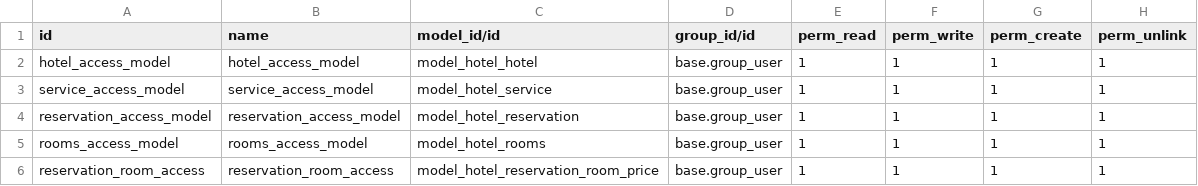
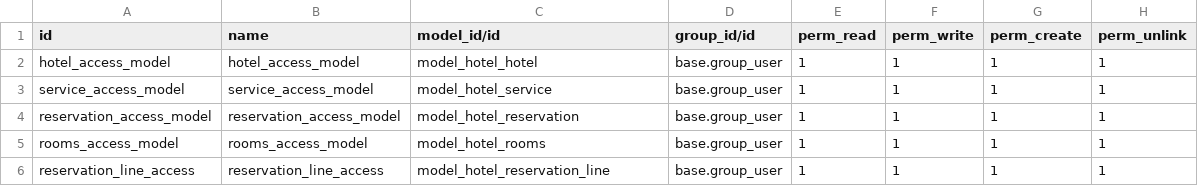
Before and after one commit to dere-odoo/Hotel-Management-Odoo, a CSV file: security/ir.model.access.csv, drawn as a sheet.

Commit message:
[WIP] chapters 9, added room filter in reservation line, updated reservatio_room_price to reservation_line

```diff
--- a/security/ir.model.access.csv
+++ b/security/ir.model.access.csv
@@ -5,2 +5,2 @@ reservation_access_model,reservation_access_model,model_hotel_reservation,base.g
 rooms_access_model,rooms_access_model,model_hotel_rooms,base.group_user,1,1,1,1
-reservation_room_access,reservation_room_access,model_hotel_reservation_room_price,base.group_user,1,1,1,1
+reservation_line_access,reservation_line_access,model_hotel_reservation_line,base.group_user,1,1,1,1
```
Also changed, not shown: 11 other files.
